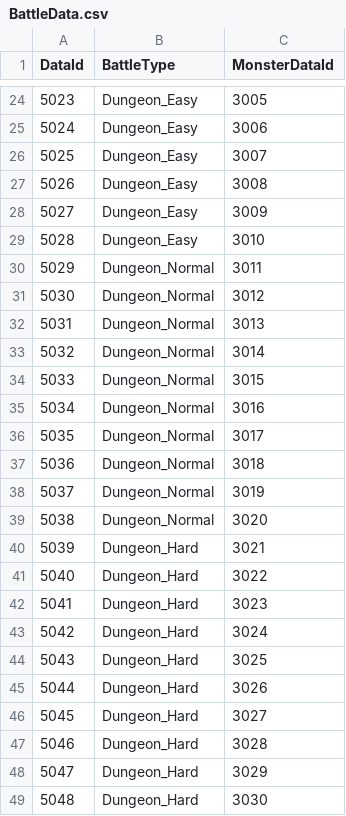
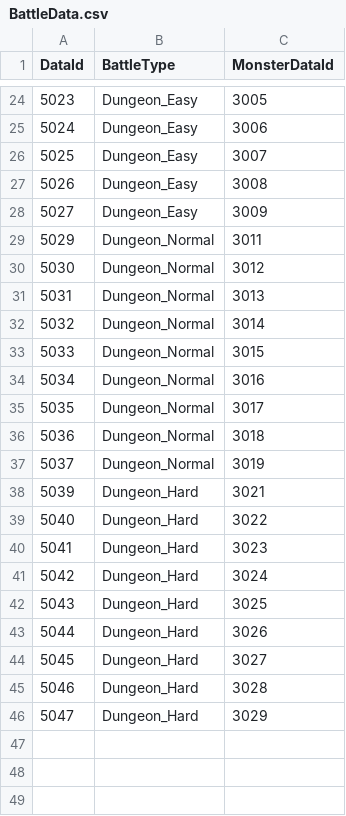
Before and after one commit to zkco/Team7TextRPG, a CSV file: Team7TextRPG/Excels/BattleData.csv, drawn as a sheet; only a part is shown, gaps mark what is left out.

```diff
--- a/Team7TextRPG/Excels/BattleData.csv
+++ b/Team7TextRPG/Excels/BattleData.csv
@@ -28,3 +28,2 @@ DataId,BattleType,MonsterDataId
 5027,Dungeon_Easy,3009
-5028,Dungeon_Easy,3010
 5029,Dungeon_Normal,3011
@@ -38,3 +37,2 @@ DataId,BattleType,MonsterDataId
 5037,Dungeon_Normal,3019
-5038,Dungeon_Normal,3020
 5039,Dungeon_Hard,3021
@@ -48,2 +46 @@ DataId,BattleType,MonsterDataId
 5047,Dungeon_Hard,3029
-5048,Dungeon_Hard,3030
```
Also changed, not shown: Team7TextRPG/Excels/MonsterData.csv, Team7TextRPG/Excels/QuestData.csv, 3 other files.
